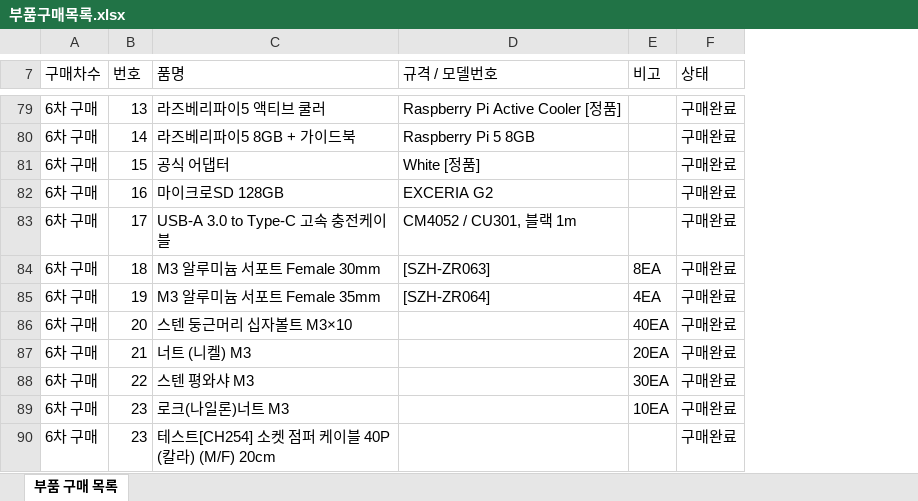
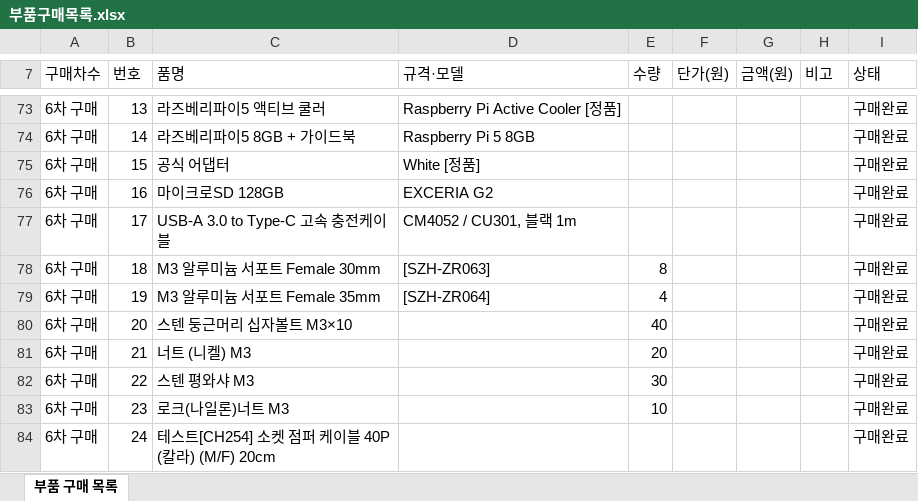
Before and after one commit to JaehyeongIm/automotive-secure-ota-ecu, an Excel workbook: docs/assets/부품구매목록.xlsx, sheet 부품 구매 목록, drawn as a sheet; only a part is shown, gaps mark what is left out; values as stored, in another font and other column widths than the file's, no cell formats; addresses are those after the commit; the diff covers the shown part only; the diff names each change by its address in the sheet, - before the commit and + after, or states it on an @@ line.

```diff
--- a/docs/assets/부품구매목록.xlsx (sheet 부품 구매 목록)
+++ b/docs/assets/부품구매목록.xlsx (sheet 부품 구매 목록)
+column E (수량), rows 78-83: 8 | 4 | 40 | 20 | 30 | 10
+column F (단가(원)), empty
+column G (금액(원)), empty
-D7: 규격 / 모델번호
+D7: 규격·모델
-H78 (비고): 8EA
+H78 (비고): (empty)
-H79 (비고): 4EA
+H79 (비고): (empty)
-H80 (비고): 40EA
+H80 (비고): (empty)
-H81 (비고): 20EA
+H81 (비고): (empty)
-H82 (비고): 30EA
+H82 (비고): (empty)
-H83 (비고): 10EA
+H83 (비고): (empty)
-B84 (번호): 23
+B84 (번호): 24
```
Also changed, not shown: 16 added rows, 8 removed rows and 11 edited cells elsewhere in this sheet, cell formats, 1 other file.
